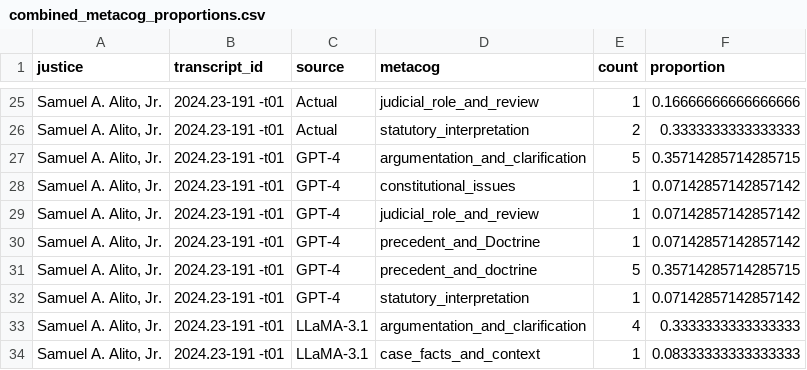
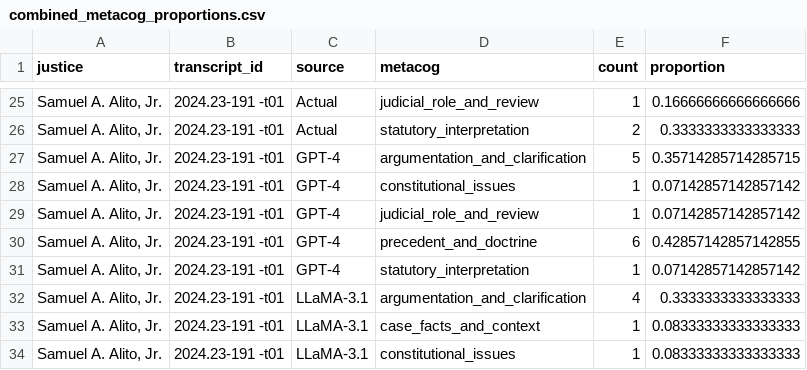
Before and after one commit to skyien-z/llms-for-oral-arguments, a CSV file: analysis/metacog/classification/combined_metacog_proportions.csv, drawn as a sheet; only a part is shown, gaps mark what is left out; the shorter side is filled out with more unchanged rows.

Commit message:
analysis till 597R submission

```diff
--- a/analysis/metacog/classification/combined_metacog_proportions.csv
+++ b/analysis/metacog/classification/combined_metacog_proportions.csv
@@ -29,4 +29,3 @@ justice,transcript_id,source,metacog,count,proportion
 "Samuel A. Alito, Jr.",2024.23-191 -t01,GPT-4,judicial_role_and_review,1,0.07142857142857142
-"Samuel A. Alito, Jr.",2024.23-191 -t01,GPT-4,precedent_and_Doctrine,1,0.07142857142857142
-"Samuel A. Alito, Jr.",2024.23-191 -t01,GPT-4,precedent_and_doctrine,5,0.35714285714285715
+"Samuel A. Alito, Jr.",2024.23-191 -t01,GPT-4,precedent_and_doctrine,6,0.42857142857142855
 "Samuel A. Alito, Jr.",2024.23-191 -t01,GPT-4,statutory_interpretation,1,0.07142857142857142
```
Also changed, not shown: 9 other files.
